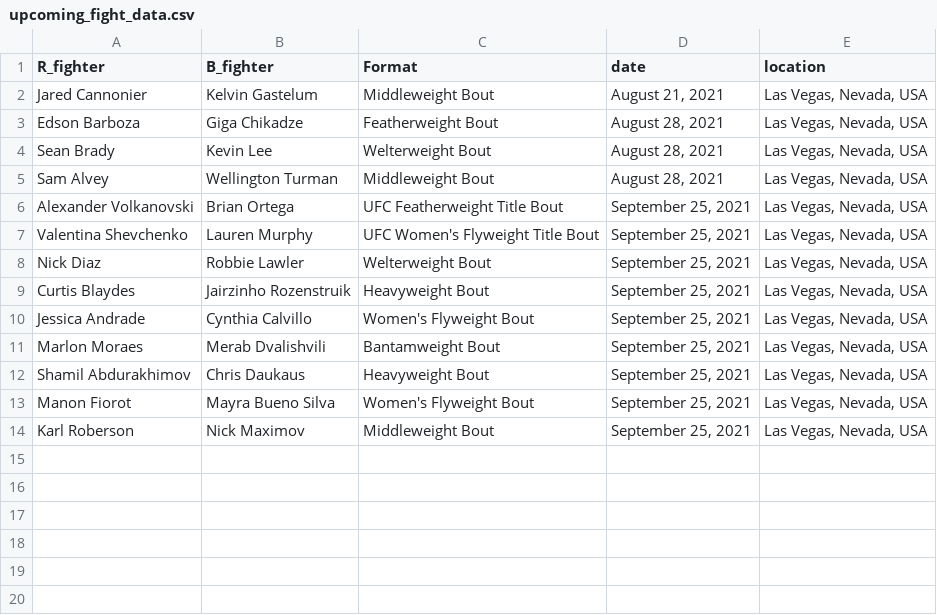
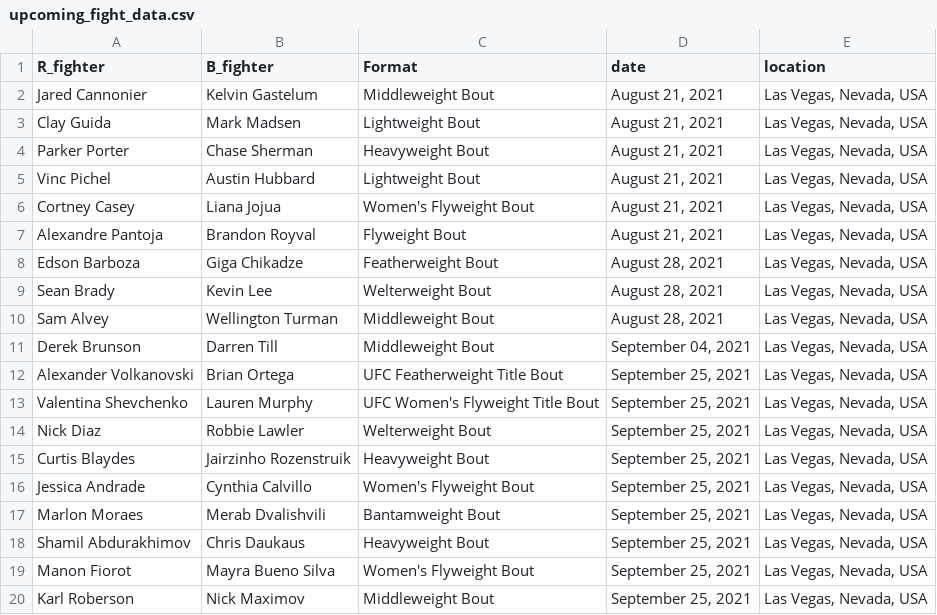
Before and after one commit to emagnusson88/UFC-Prediction, a CSV file: data/upcoming_fight_data.csv, drawn as a sheet.

Commit message:
8/21/21 fights

```diff
--- a/data/upcoming_fight_data.csv
+++ b/data/upcoming_fight_data.csv
@@ -2,2 +2,7 @@ R_fighter;B_fighter;Format;date;location
 Jared Cannonier;Kelvin Gastelum;Middleweight Bout;August 21, 2021;Las Vegas, Nevada, USA
+Clay Guida;Mark Madsen;Lightweight Bout;August 21, 2021;Las Vegas, Nevada, USA
+Parker Porter;Chase Sherman;Heavyweight Bout;August 21, 2021;Las Vegas, Nevada, USA
+Vinc Pichel;Austin Hubbard;Lightweight Bout;August 21, 2021;Las Vegas, Nevada, USA
+Cortney Casey;Liana Jojua;Women's Flyweight Bout;August 21, 2021;Las Vegas, Nevada, USA
+Alexandre Pantoja;Brandon Royval;Flyweight Bout;August 21, 2021;Las Vegas, Nevada, USA
 Edson Barboza;Giga Chikadze;Featherweight Bout;August 28, 2021;Las Vegas, Nevada, USA
@@ -5,2 +10,3 @@ Sean Brady;Kevin Lee;Welterweight Bout;August 28, 2021;Las Vegas, Nevada, USA
 Sam Alvey;Wellington Turman;Middleweight Bout;August 28, 2021;Las Vegas, Nevada, USA
+Derek Brunson;Darren Till;Middleweight Bout;September 04, 2021;Las Vegas, Nevada, USA
 Alexander Volkanovski;Brian Ortega;UFC Featherweight Title Bout;September 25, 2021;Las Vegas, Nevada, USA
```
Also changed, not shown: data/predictions.csv, 2 other files.
